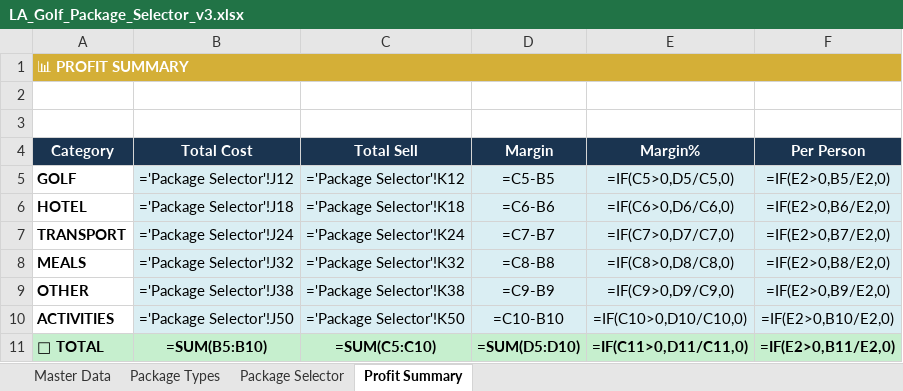
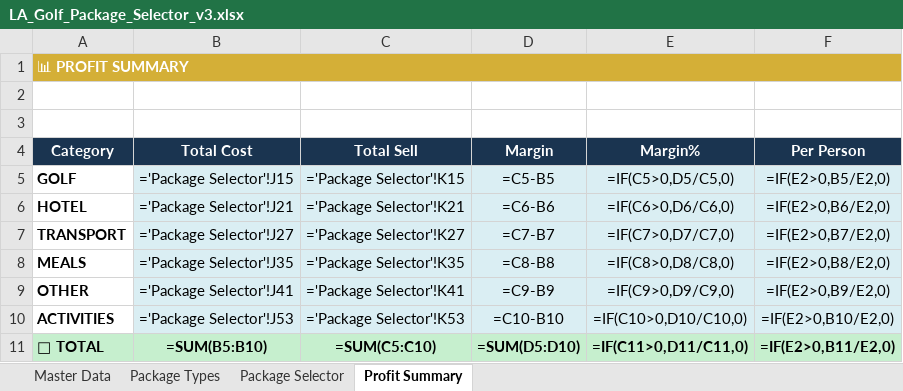
Before and after one commit to heesung2lee/resonateclub.github.io, an Excel workbook: files/LA_Golf_Package_Selector_v3.xlsx, sheet Profit Summary, drawn as a sheet; values as stored, in another font and other column widths than the file's, no borders; formulas without a stored value are shown as written; the diff names each change by its address in the sheet, - before the commit and + after, or states it on an @@ line.

```diff
--- a/files/LA_Golf_Package_Selector_v3.xlsx (sheet Profit Summary)
+++ b/files/LA_Golf_Package_Selector_v3.xlsx (sheet Profit Summary)
-B5 (Total Cost): ='Package Selector'!J12
+B5 (Total Cost): ='Package Selector'!J15
-C5 (Total Sell): ='Package Selector'!K12
+C5 (Total Sell): ='Package Selector'!K15
-B6 (Total Cost): ='Package Selector'!J18
+B6 (Total Cost): ='Package Selector'!J21
-C6 (Total Sell): ='Package Selector'!K18
+C6 (Total Sell): ='Package Selector'!K21
-B7 (Total Cost): ='Package Selector'!J24
+B7 (Total Cost): ='Package Selector'!J27
-C7 (Total Sell): ='Package Selector'!K24
+C7 (Total Sell): ='Package Selector'!K27
-B8 (Total Cost): ='Package Selector'!J32
+B8 (Total Cost): ='Package Selector'!J35
-C8 (Total Sell): ='Package Selector'!K32
+C8 (Total Sell): ='Package Selector'!K35
-B9 (Total Cost): ='Package Selector'!J38
+B9 (Total Cost): ='Package Selector'!J41
-C9 (Total Sell): ='Package Selector'!K38
+C9 (Total Sell): ='Package Selector'!K41
-B10 (Total Cost): ='Package Selector'!J50
+B10 (Total Cost): ='Package Selector'!J53
-C10 (Total Sell): ='Package Selector'!K50
+C10 (Total Sell): ='Package Selector'!K53
```
Also changed, not shown: sheet Package Selector, sheet Master Data, hidden cells.
